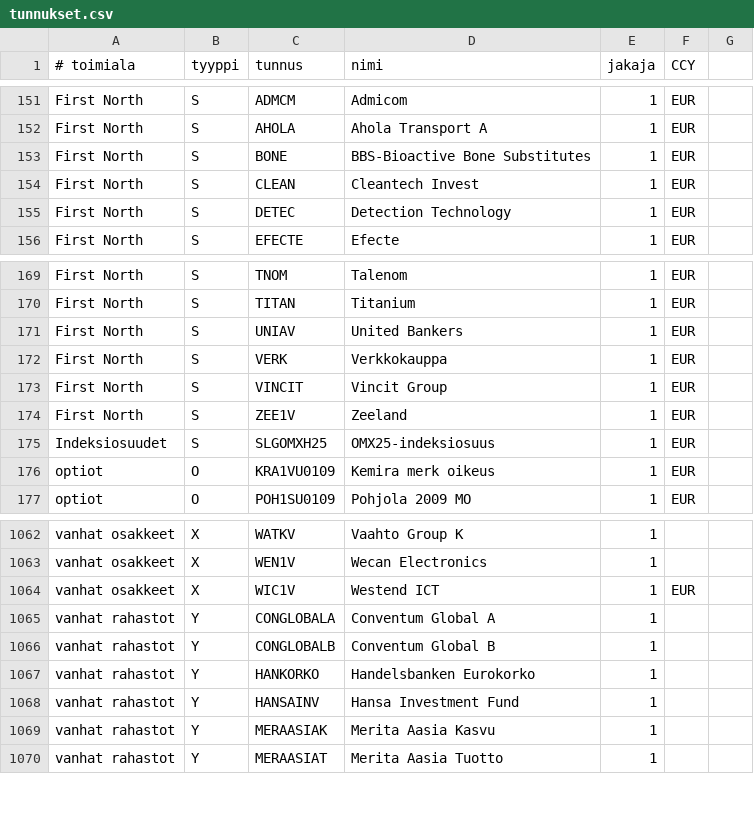
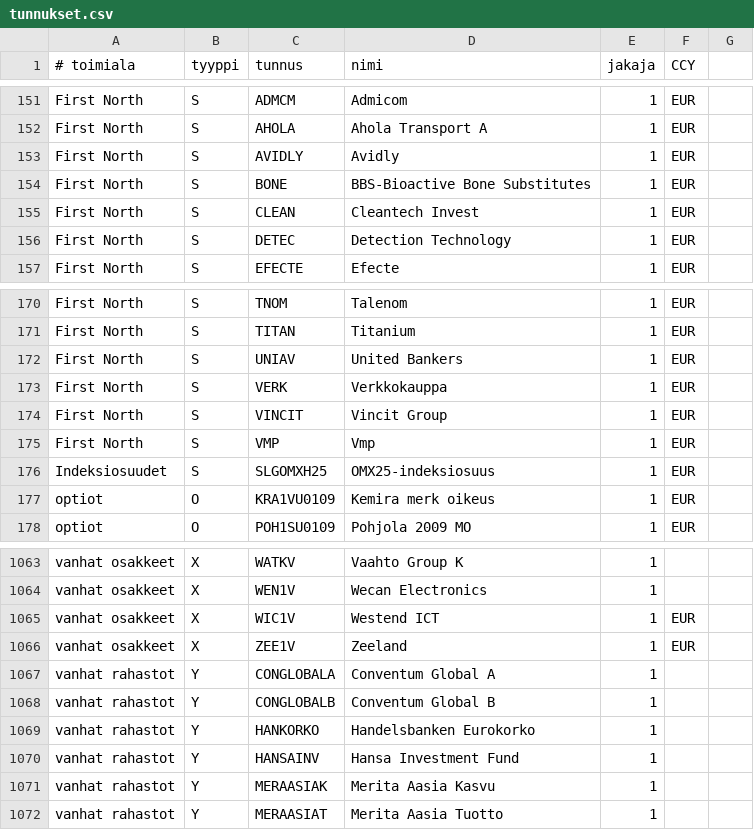
Before and after one commit to skarna1/javaportfolio, a CSV file: etc/tunnukset.csv, drawn as a sheet; only a part is shown, gaps mark what is left out.

Commit message:
Add VMP and Avidly

```diff
--- a/etc/tunnukset.csv
+++ b/etc/tunnukset.csv
@@ -152,2 +152,3 @@ First North ; S ; ADMCM ; Admicom ; 1 ; EUR
 First North ; S ; AHOLA ; Ahola Transport A ; 1 ; EUR
+First North ; S ; AVIDLY ; Avidly ; 1 ; EUR
 First North ; S ; BONE ; BBS-Bioactive Bone Substitutes ; 1 ; EUR
@@ -173,3 +174,3 @@ First North ; S ; VERK ; Verkkokauppa ; 1 ; EUR
 First North ; S ; VINCIT ; Vincit Group ; 1 ; EUR
-First North ; S ; ZEE1V ; Zeeland ; 1 ; EUR
+First North ; S ; VMP ; Vmp ; 1 ; EUR
 Indeksiosuudet ; S ; SLGOMXH25 ; OMX25-indeksiosuus ; 1 ; EUR
@@ -1064,2 +1065,3 @@ vanhat osakkeet ; X ; WEN1V ; Wecan Electronics ; 1
 vanhat osakkeet ; X ; WIC1V ; Westend ICT ; 1 ; EUR
+vanhat osakkeet ; X ; ZEE1V ; Zeeland ; 1 ; EUR
 vanhat rahastot ; Y ; CONGLOBALA ; Conventum Global A ; 1
```
Also changed, not shown: etc/muutokset.csv, 1 other file.
